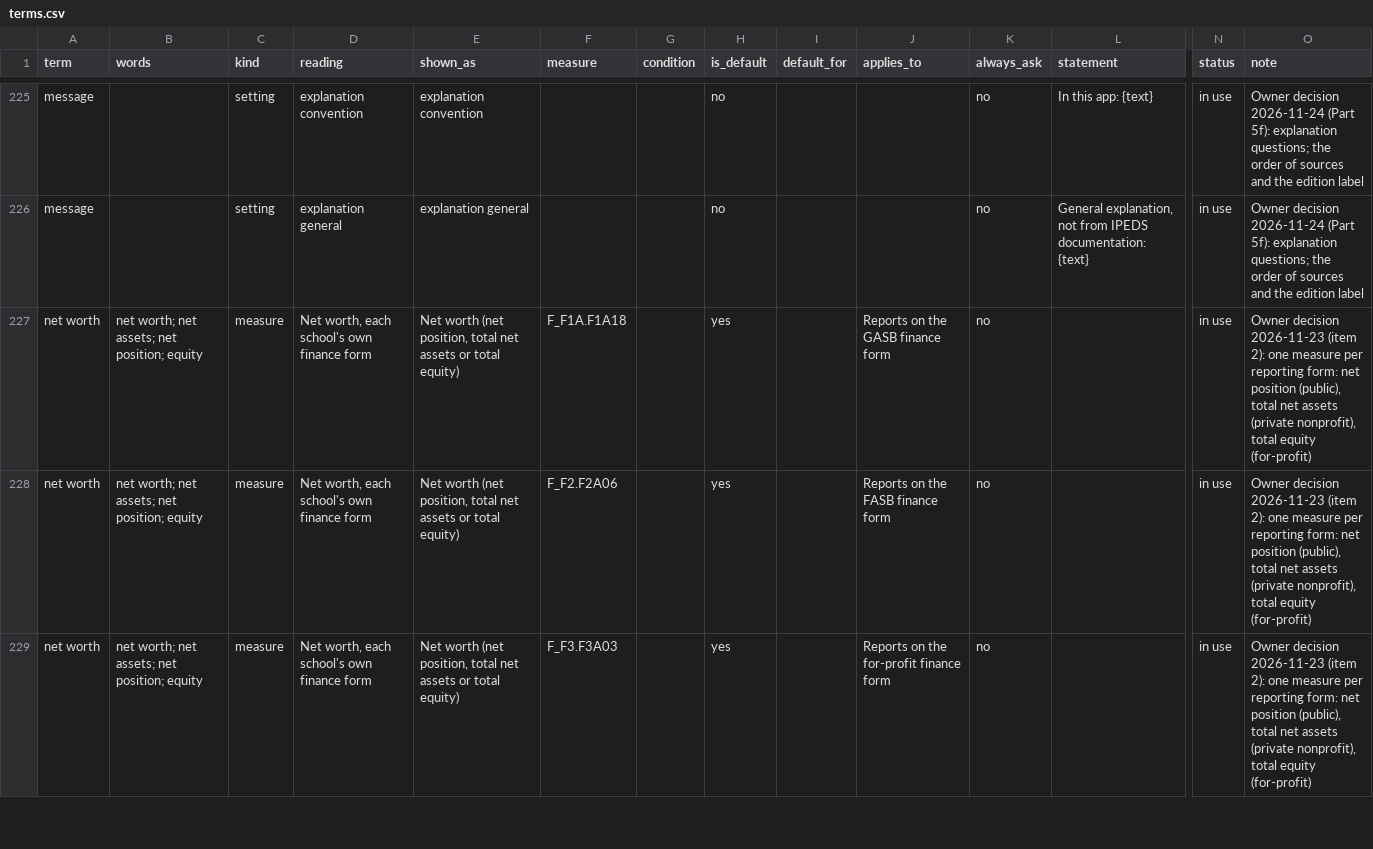
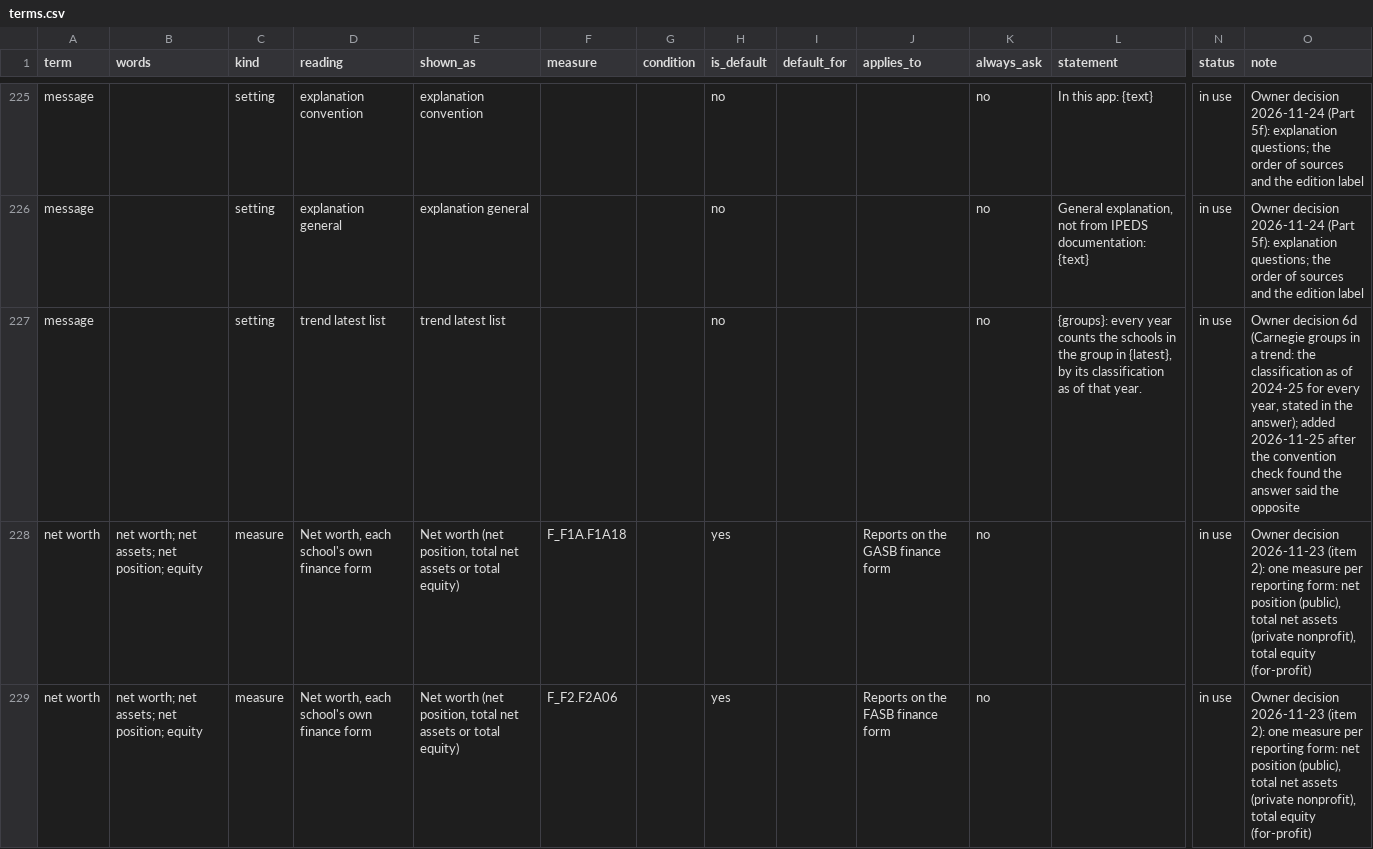
Before and after one commit to yul13011/ipeds-research-companion-v2, a CSV file: dictionary/terms.csv, drawn as a sheet; only a part is shown, gaps mark what is left out; the shorter side is filled out with more unchanged rows; rows hold the shown columns only; the diff names each change by its address in the sheet, - before the commit and + after, or states it on an @@ line.

```diff
--- a/dictionary/terms.csv
+++ b/dictionary/terms.csv
+row 227: message |  | setting | trend latest list | trend latest list |  |  | no |  |  | no | {groups}: every year counts the schools in the group in {latest}, by its classification as of that year. | in use | Owner decision 6d (Carnegie groups in a trend: the classification as of 2024-25 for every year, stated in the answer); added 2026-11-25 after the convention check found the answer said the opposite
```
Also changed, not shown: dictionary/concepts.csv, docs/stage4/expectations.csv, 5 other files.
